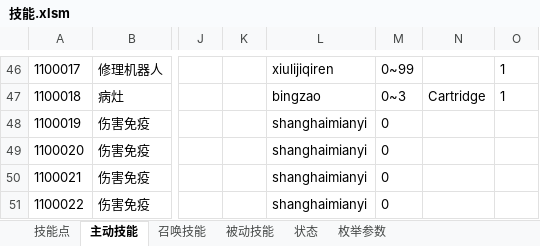
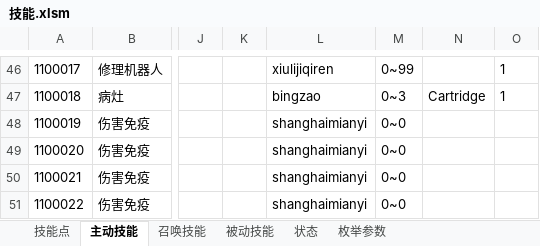
Before and after one commit to Canvastudio/Prometheus, an Excel workbook: Design/原始配置表/技能.xlsm, sheet 主动技能, drawn as a sheet; only a part is shown, gaps mark what is left out; values as stored, in another font and other column widths than the file's, no borders; conditional formats and table styles not drawn; the diff names each change by its address in the sheet, - before the commit and + after, or states it on an @@ line.

```diff
--- a/Design/原始配置表/技能.xlsm (sheet 主动技能)
+++ b/Design/原始配置表/技能.xlsm (sheet 主动技能)
-M48:M51: 0
+M48:M51: 0~0
```
Also changed, not shown: 1 other file.
